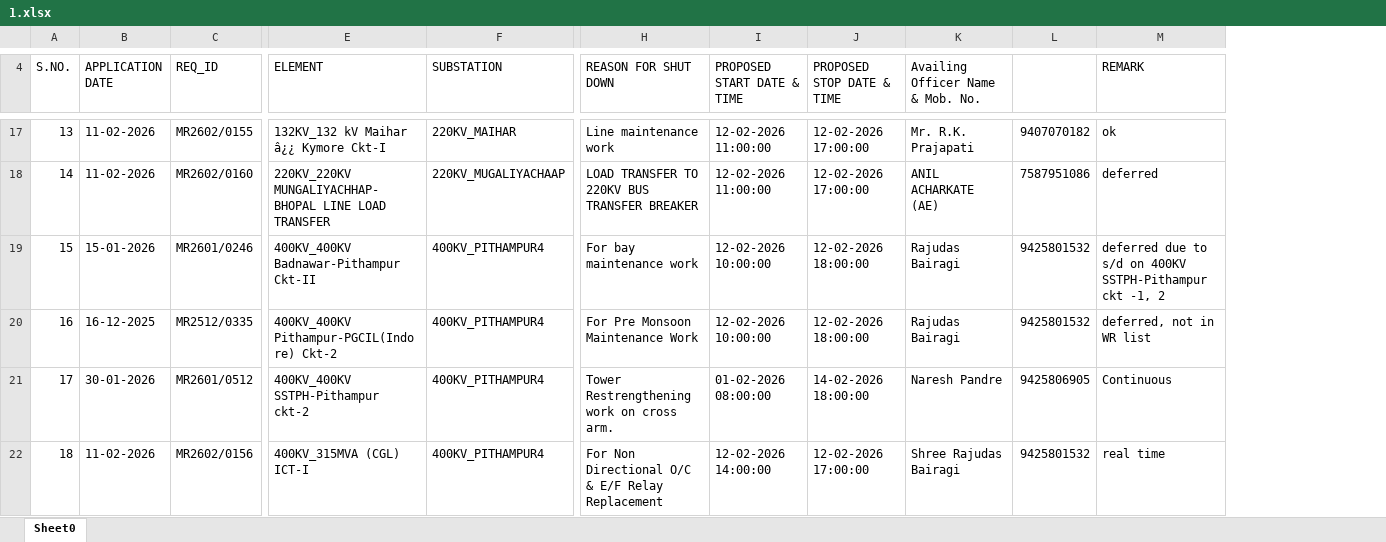
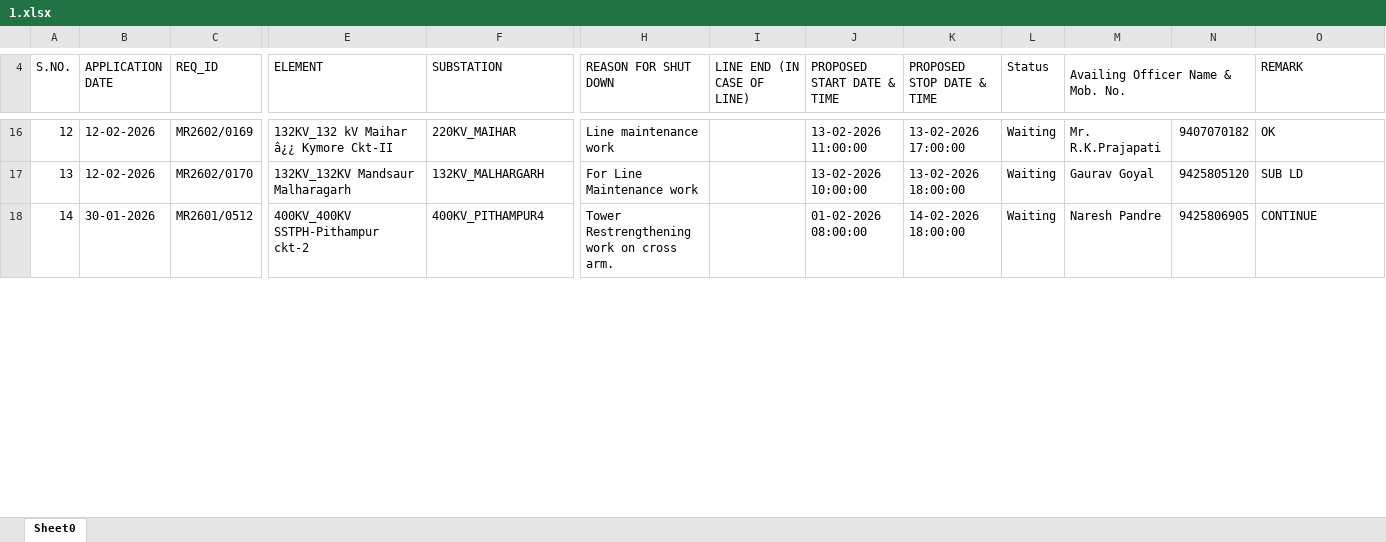
Before and after one commit to SLDCMP/shutdown, an Excel workbook: 1.xlsx, sheet Sheet0, drawn as a sheet; only a part is shown, gaps mark what is left out; values as stored, in another font and other column widths than the file's, no cell formats; charts and pictures not drawn; removed rows and columns are numbered as before the commit, all else as after; rows hold the shown columns only; the diff covers the shown part only; the diff names each change by its address in the sheet, - before the commit and + after, or states it on an @@ line.

```diff
--- a/1.xlsx (sheet Sheet0)
+++ b/1.xlsx (sheet Sheet0)
+column I (LINE END (IN CASE OF LINE)), empty
+column L (Status), row 16: Waiting; row 18: Waiting
+M4:N4 merged
@@ column A (S.NO.) renumbered between rows 5 and 25 @@
-B16 (APPLICATION DATE): 11-02-2026
+B16 (APPLICATION DATE): 12-02-2026
-C16 (REQ_ID): MR2602/0155
+C16 (REQ_ID): MR2602/0169
-E16 (ELEMENT): 132KV_132 kV Maihar â¿¿ Kymore Ckt-I
+E16 (ELEMENT): 132KV_132 kV Maihar â¿¿ Kymore Ckt-II
-J16 (PROPOSED START DATE & TIME): 12-02-2026 11:00:00
+J16 (PROPOSED START DATE & TIME): 13-02-2026 11:00:00
-K16 (PROPOSED STOP DATE & TIME): 12-02-2026 17:00:00
+K16 (PROPOSED STOP DATE & TIME): 13-02-2026 17:00:00
-M16 (Availing Officer Name & Mob. No.): Mr. R.K. Prajapati
+M16 (Availing Officer Name & Mob. No.): Mr. R.K.Prajapati
-O16 (REMARK): ok
+O16 (REMARK): OK
-row 18: 14 | 11-02-2026 | MR2602/0160 | 220KV_220KV MUNGALIYACHHAP- BHOPAL LINE LOAD TRANSFER | 220KV_MUGALIYACHAAP | LOAD TRANSFER TO 220KV BUS TRANSFER BREAKER | 12-02-2026 11:00:00 | 12-02-2026 17:00:00 | ANIL ACHARKATE (AE) | 7587951086 | deferred
-row 19: 15 | 15-01-2026 | MR2601/0246 | 400KV_400KV Badnawar-Pithampur Ckt-II | 400KV_PITHAMPUR4 | For bay maintenance work | 12-02-2026 10:00:00 | 12-02-2026 18:00:00 | Rajudas Bairagi | 9425801532 | deferred due to s/d on 400KV SSTPH-Pithampur ckt -1, 2
-row 20: 16 | 16-12-2025 | MR2512/0335 | 400KV_400KV Pithampur-PGCIL(Indore) Ckt-2 | 400KV_PITHAMPUR4 | For Pre Monsoon Maintenance Work | 12-02-2026 10:00:00 | 12-02-2026 18:00:00 | Rajudas Bairagi | 9425801532 | deferred, not in WR list
+row 17: 13 | 12-02-2026 | MR2602/0170 | 132KV_132KV Mandsaur Malharagarh | 132KV_MALHARGARH | For Line Maintenance work |  | 13-02-2026 10:00:00 | 13-02-2026 18:00:00 | Waiting | Gaurav Goyal | 9425805120 | SUB LD
-O18 (REMARK): Continuous
+O18 (REMARK): CONTINUE
-row 22: 18 | 11-02-2026 | MR2602/0156 | 400KV_315MVA (CGL) ICT-I | 400KV_PITHAMPUR4 | For Non Directional O/C & E/F Relay Replacement | 12-02-2026 14:00:00 | 12-02-2026 17:00:00 | Shree Rajudas Bairagi | 9425801532 | real time
```
Also changed, not shown: 16 added rows, 12 removed rows and 24 edited cells elsewhere in this sheet, cell formats, formulas that keep their value, charts or pictures.
